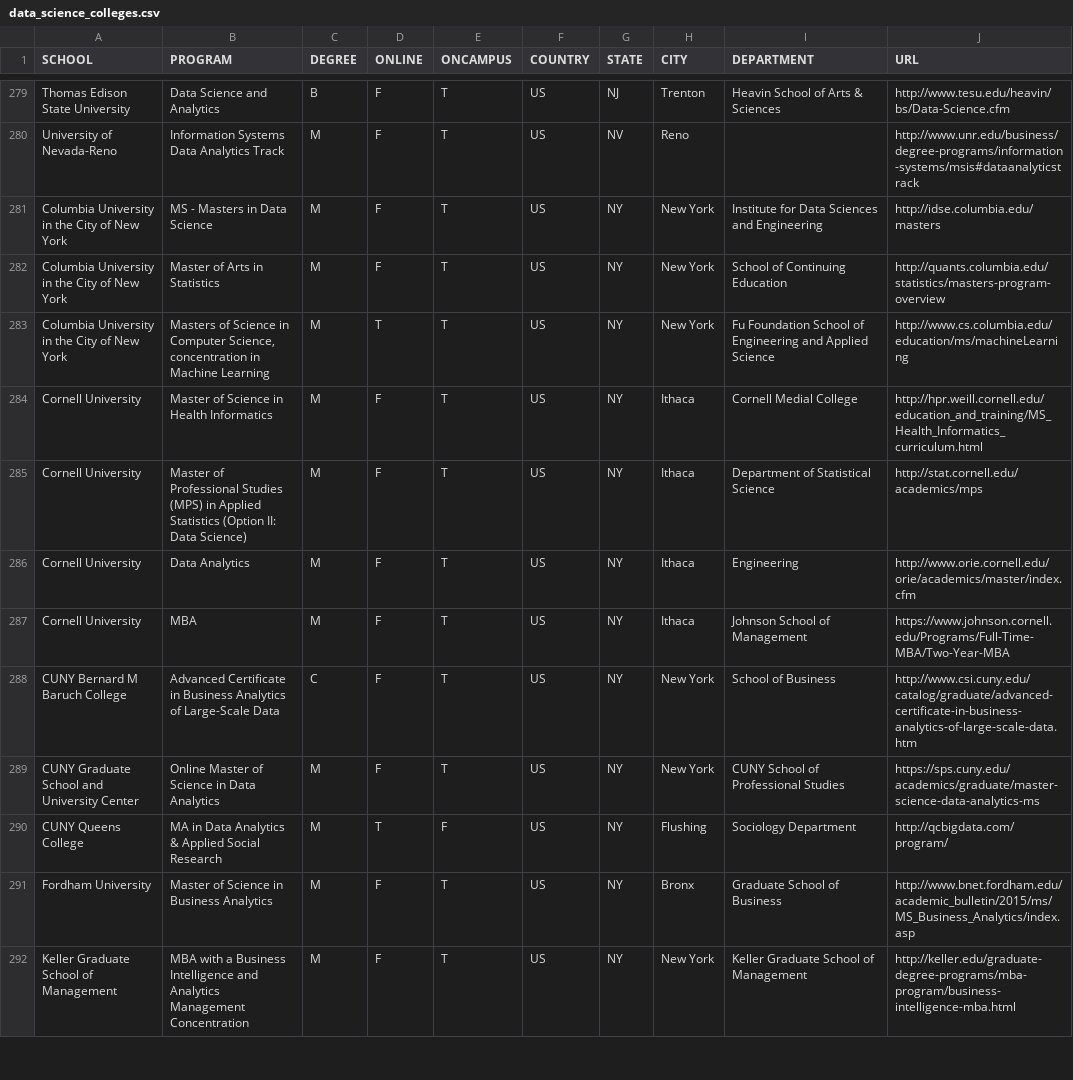
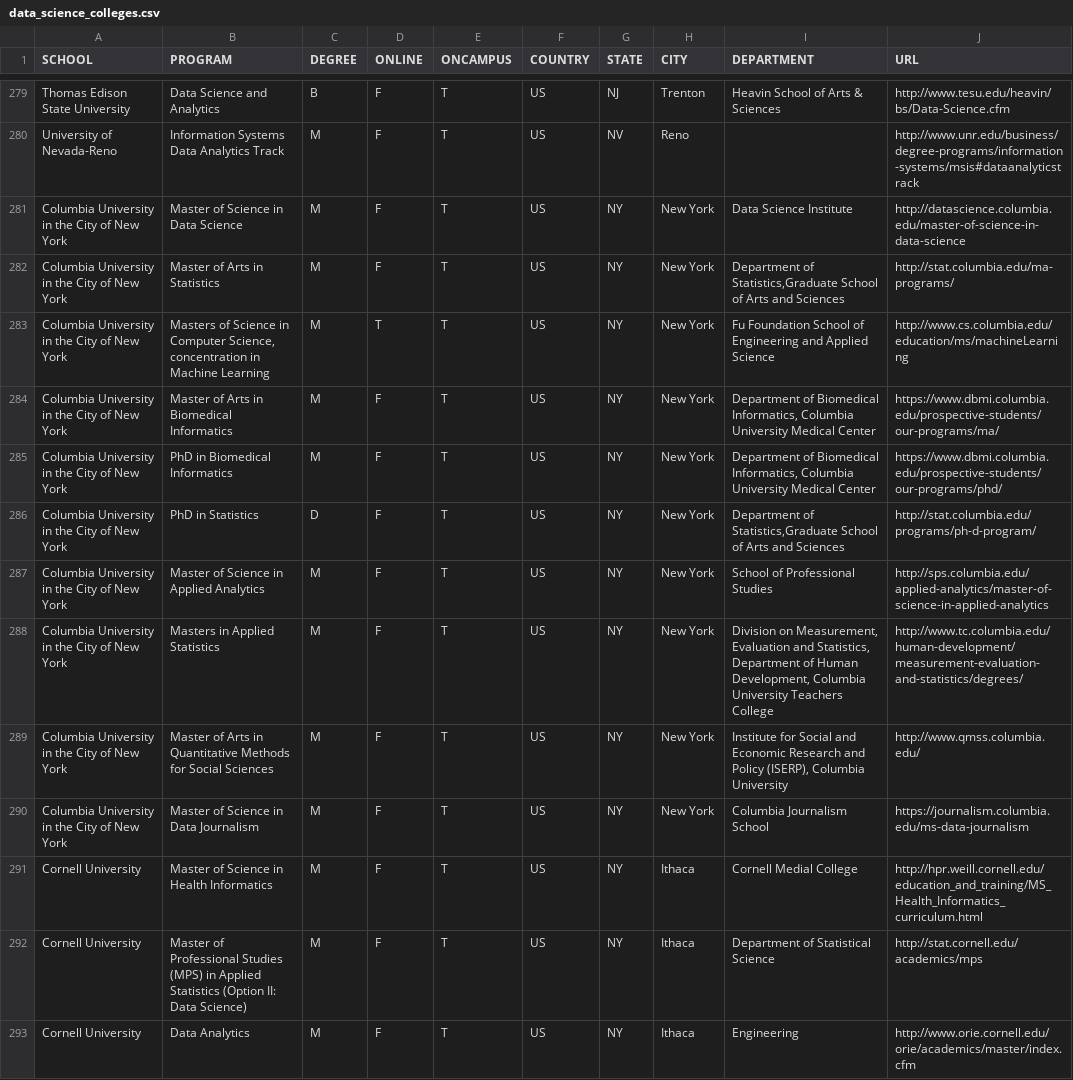
Before and after one commit to ryanswanstrom/awesome-datascience-colleges, a CSV file: data_science_colleges.csv, drawn as a sheet; only a part is shown, gaps mark what is left out; the shorter side is filled out with more unchanged rows.

Commit message:
readding Columbia

```diff
--- a/data_science_colleges.csv
+++ b/data_science_colleges.csv
@@ -280,5 +280,12 @@ Thomas Edison State University,Data Science and Analytics,B,F,T,US,NJ,Trenton,He
 University of Nevada-Reno,Information Systems Data Analytics Track,M,F,T,US,NV,Reno,,http://www.unr.edu/business/degree-programs/information-systems/msis#dataanalyticstrack
-Columbia University in the City of New York,MS - Masters in Data Science,M,F,T,US,NY,New York,Institute for Data Sciences and Engineering,http://idse.columbia.edu/masters
-Columbia University in the City of New York,Master of Arts in Statistics,M,F,T,US,NY,New York,School of Continuing Education,http://quants.columbia.edu/statistics/masters-program-overview
+Columbia University in the City of New York,Master of Science in Data Science,M,F,T,US,NY,New York,Data Science Institute,http://datascience.columbia.edu/master-of-science-in-data-science
+Columbia University in the City of New York,Master of Arts in Statistics,M,F,T,US,NY,New York,"Department of Statistics,Graduate School of Arts and Sciences",http://stat.columbia.edu/ma-programs/
 Columbia University in the City of New York,"Masters of Science in Computer Science, concentration in Machine Learning",M,T,T,US,NY,New York,Fu Foundation School of Engineering and Applied Science,http://www.cs.columbia.edu/education/ms/machineLearning
+Columbia University in the City of New York,Master of Arts in Biomedical Informatics,M,F,T,US,NY,New York, "Department of Biomedical Informatics, Columbia University Medical Center", https://www.dbmi.columbia.edu/prospective-students/our-programs/ma/
+Columbia University in the City of New York,PhD in Biomedical Informatics,M,F,T,US,NY,New York, "Department of Biomedical Informatics, Columbia University Medical Center", https://www.dbmi.columbia.edu/prospective-students/our-programs/phd/
+Columbia University in the City of New York,PhD in Statistics,D,F,T,US,NY,New York, "Department of Statistics,Graduate School of Arts and Sciences",http://stat.columbia.edu/programs/ph-d-program/
+Columbia University in the City of New York,Master of Science in Applied Analytics,M,F,T,US,NY,New York,School of Professional Studies,http://sps.columbia.edu/applied-analytics/master-of-science-in-applied-analytics
+Columbia University in the City of New York,Masters in Applied Statistics,M,F,T,US,NY,New York,"Division on Measurement, Evaluation and Statistics, Department of Human Development, Columbia University Teachers College",http://www.tc.columbia.edu/human-development/measurement-evaluation-and-statistics/degrees/
+Columbia University in the City of New York,Master of Arts in Quantitative Methods for Social Sciences,M,F,T,US,NY,New York,"Institute for Social and Economic Research and Policy (ISERP), Columbia University",http://www.qmss.columbia.edu/
+Columbia University in the City of New York,Master of Science in Data Journalism,M,F,T,US,NY,New York,"Columbia Journalism School",https://journalism.columbia.edu/ms-data-journalism
 Cornell University,Master of Science in Health Informatics,M,F,T,US,NY,Ithaca,Cornell Medial College,http://hpr.weill.cornell.edu/education_and_training/MS_Health_Informatics_curriculum.html
```
